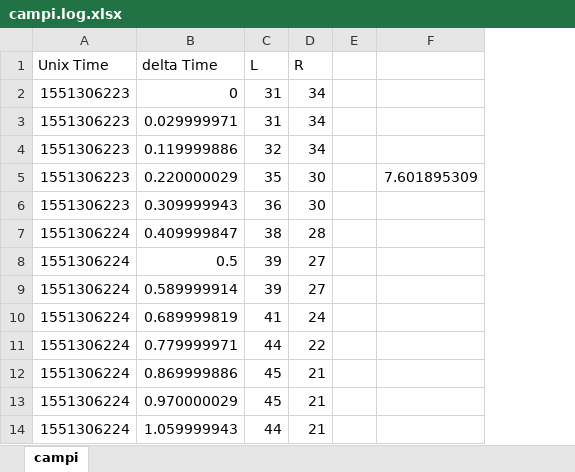
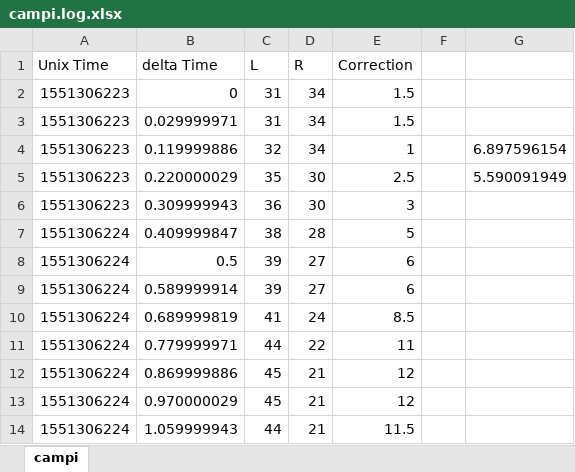
Before and after one commit to sanjayseshan/autodrive, an Excel workbook: campi.log.xlsx, sheet campi, drawn as a sheet; only a part is shown; values as stored, in another font and other column widths than the file's, no borders; charts and pictures not drawn; removed rows and columns are numbered as before the commit, all else as after; the diff names each change by its address in the sheet, - before the commit and + after, or states it on an @@ line.

Commit message:
Add files via upload
picam-stdev has all the values to graph

```diff
--- a/campi.log.xlsx (sheet campi)
+++ b/campi.log.xlsx (sheet campi)
+column E (Correction), rows 2-14: 1.5 | 1.5 | 1 | 2.5 | 3 | 5 | 6 | 6 | 8.5 | 11 | 12 | 12 | 11.5
-column F, row 5: 7.601895309
+column G, rows 4-5: 6.897596154 | 5.590091949
```
Also changed, not shown: charts or pictures, campi-10-0.5.log.xlsx, campi-10-1.0.log.xlsx, 4 other files.
